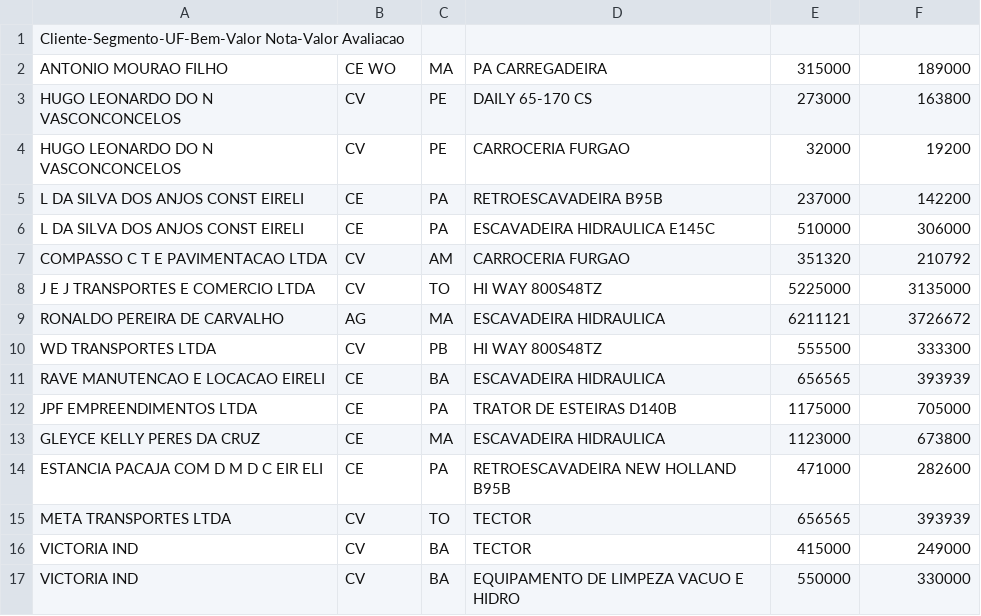
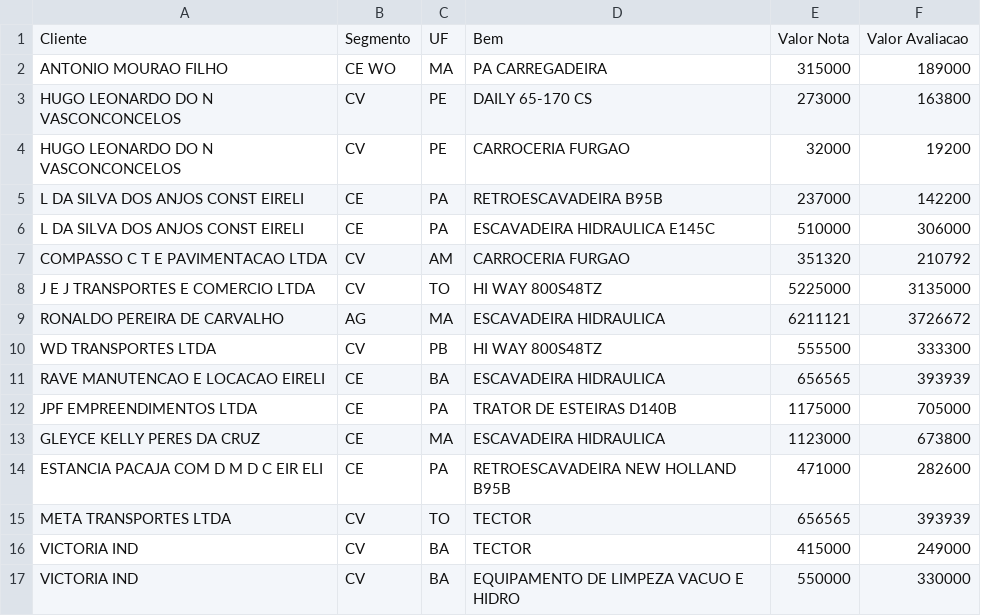
Before and after one commit to rodrigomigueladv/busca, a CSV file: planilha.csv, drawn as a sheet; removed rows and columns are numbered as before the commit, all else as after; the diff names each change by its address in the sheet, - before the commit and + after, or states it on an @@ line.

Commit message:
Update planilha.csv

```diff
--- a/planilha.csv
+++ b/planilha.csv
-row 1: Cliente-Segmento-UF-Bem-Valor Nota-Valor Avaliacao
+row 1: Cliente | Segmento | UF | Bem | Valor Nota | Valor Avaliacao
```
